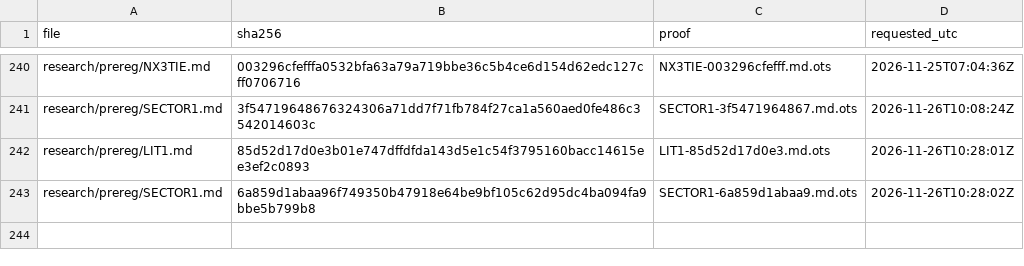
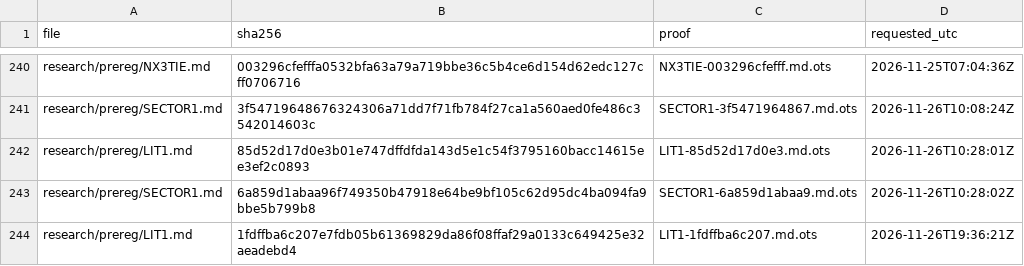
Before and after one commit to amit8f/edge-lab-public, a CSV file: timestamps/MANIFEST.csv, drawn as a sheet; only a part is shown, gaps mark what is left out.

```diff
--- a/timestamps/MANIFEST.csv
+++ b/timestamps/MANIFEST.csv
@@ -243 +243,2 @@ research/prereg/LIT1.md,85d52d17d0e3b01e747dffdfda143d5e1c54f3795160bacc14615ee3
 research/prereg/SECTOR1.md,6a859d1abaa96f749350b47918e64be9bf105c62d95dc4ba094fa9bbe5b799b8,SECTOR1-6a859d1abaa9.md.ots,2026-11-26T10:28:02Z
+research/prereg/LIT1.md,1fdffba6c207e7fdb05b61369829da86f08ffaf29a0133c649425e32aeadebd4,LIT1-1fdffba6c207.md.ots,2026-11-26T19:36:21Z
```
Also changed, not shown: 1 other file.
